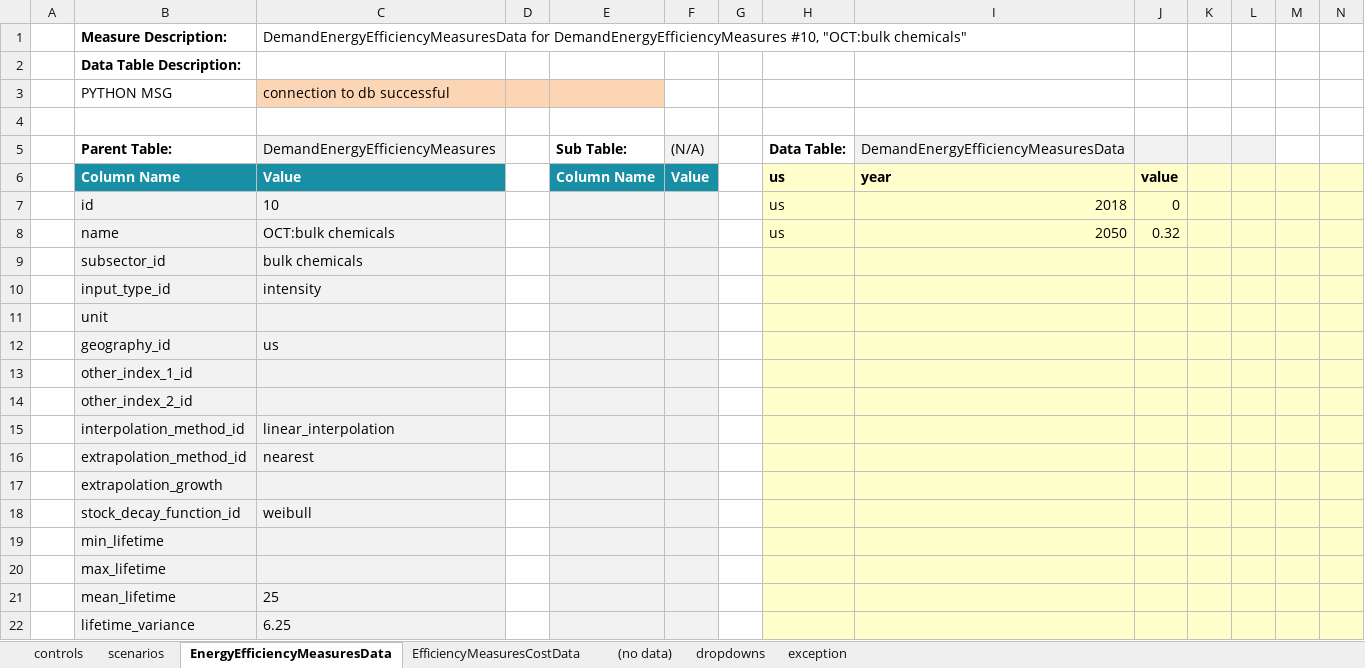
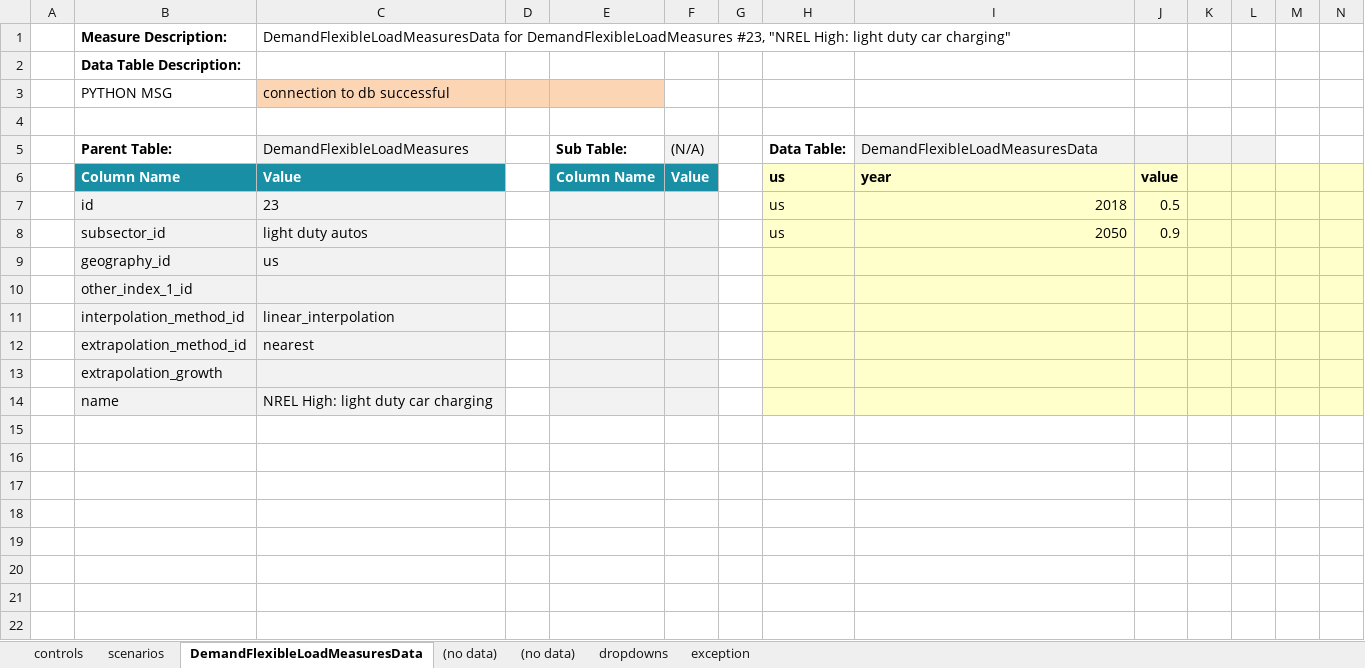
Before and after one commit to energyPATHWAYS/EnergyPATHWAYS, an Excel workbook: model_building_tools/scenario_builder/scenario_builder.xlsm, sheet DemandFlexibleLoadMeasuresData, drawn as a sheet; only a part is shown; values as stored, in another font and other column widths than the file's, no borders; charts and pictures not drawn; removed rows and columns are numbered as before the commit, all else as after; rows hold the shown columns only; the diff names each change by its address in the sheet, - before the commit and + after, or states it on an @@ line.

```diff
--- a/model_building_tools/scenario_builder/scenario_builder.xlsm (sheet DemandFlexibleLoadMeasuresData)
+++ b/model_building_tools/scenario_builder/scenario_builder.xlsm (sheet DemandFlexibleLoadMeasuresData)
-sheet tab: EnergyEfficiencyMeasuresData
+sheet tab: DemandFlexibleLoadMeasuresData
-sheet tab: EfficiencyMeasuresCostData
@@ sheet tab order changed: controls | scenarios | DemandFlexibleLoadMeasuresData | (no data) | (no data) | dropdowns | exception @@
-C1 (DemandFlexibleLoadMeasures): DemandEnergyEfficiencyMeasuresData for DemandEnergyEfficiencyMeasures #10, "OCT:bulk chemicals"
+C1 (DemandFlexibleLoadMeasures): DemandFlexibleLoadMeasuresData for DemandFlexibleLoadMeasures #23, "NREL High: light duty car charging"
-C5: DemandEnergyEfficiencyMeasures
+C5: DemandFlexibleLoadMeasures
-I5: DemandEnergyEfficiencyMeasuresData
+I5: DemandFlexibleLoadMeasuresData
-C7 (DemandFlexibleLoadMeasures): 10
+C7 (DemandFlexibleLoadMeasures): 23
-J7: 0
+J7: 0.5
-row 8:  | name | OCT:bulk chemicals |  |  |  |  | us | 2050 | 0.32
-C8 (DemandFlexibleLoadMeasures): bulk chemicals
+C8 (DemandFlexibleLoadMeasures): light duty autos
-H8 (Data Table:): (empty)
+H8 (Data Table:): us
-I8 (DemandFlexibleLoadMeasuresData): (empty)
+I8 (DemandFlexibleLoadMeasuresData): 2050
-J8: (empty)
+J8: 0.9
-row 10:  | input_type_id | intensity
-row 11:  | unit
-row 14:  | other_index_2_id
-row 18:  | stock_decay_function_id | weibull
-row 19:  | min_lifetime
-row 20:  | max_lifetime
-row 21:  | mean_lifetime | 25
-row 22:  | lifetime_variance | 6.25
+row 14:  | name | NREL High: light duty car charging
```
Also changed, not shown: sheet scenarios, sheet controls, charts or pictures, 5 other files.
